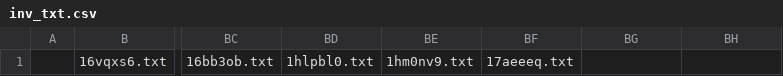
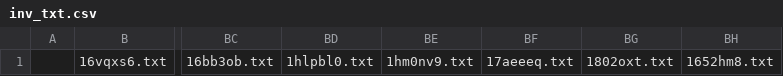
Before and after one commit to KChun510/MediaMind, a CSV file: tellTale/content_collection/redditCollection/reddit_content_format/invalid_files/inv_txt.csv, drawn as a sheet; only a part is shown, gaps mark what is left out; the diff names each change by its address in the sheet, - before the commit and + after, or states it on an @@ line.

```diff
--- a/tellTale/content_collection/redditCollection/reddit_content_format/invalid_files/inv_txt.csv
+++ b/tellTale/content_collection/redditCollection/reddit_content_format/invalid_files/inv_txt.csv
-BG1: (empty)
+BG1: 1802oxt.txt
-BH1: (empty)
+BH1: 1652hm8.txt
```
Also changed, not shown: ITDrama/content_collection/redditCollection/reddit_content_format/invalid_files/inv_txt.csv, 6 other files.
